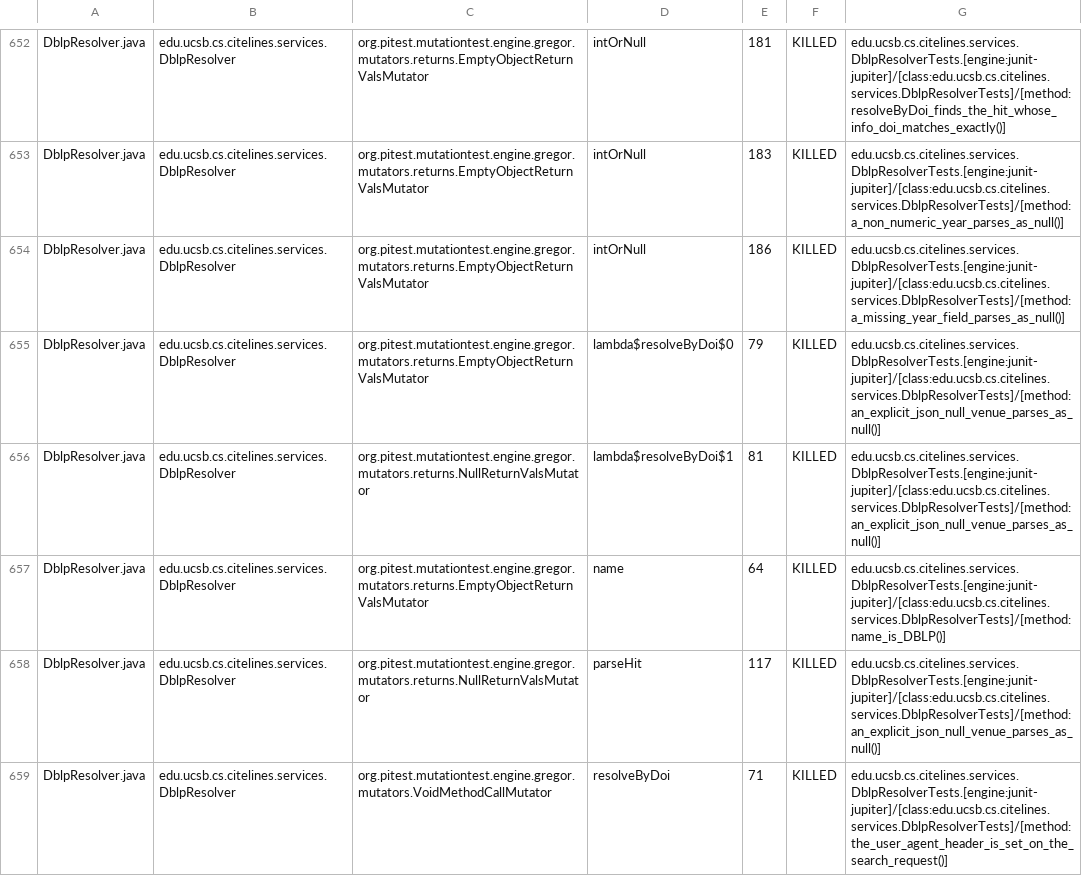
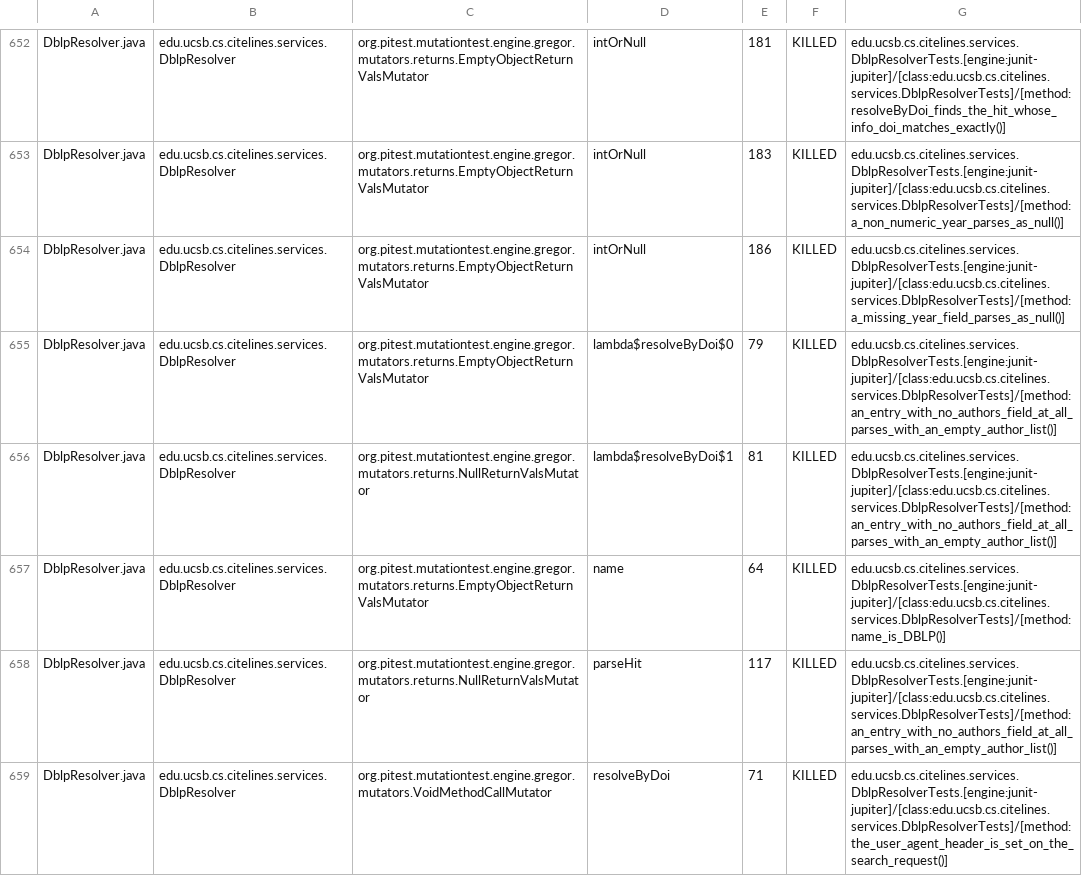
Before and after one commit to ucsb-cs156/proj-citelines, a CSV file: prs/119/pitest/mutations.csv, drawn as a sheet; only a part is shown, gaps mark what is left out; the diff covers the shown part only.

Commit message:
Deploying to gh-pages from @ ucsb-cs156/proj-citelines@79a9f38ebf7e3948b28e7547bc0f12c3204969d1 🚀

```diff
--- a/prs/119/pitest/mutations.csv
+++ b/prs/119/pitest/mutations.csv
@@ -654,6 +654,6 @@ DblpResolver.java,edu.ucsb.cs.citelines.services.DblpResolver,org.pitest.mutatio
 DblpResolver.java,edu.ucsb.cs.citelines.services.DblpResolver,org.pitest.mutationtest.engine.gregor.mutators.returns.EmptyObjectReturnValsMutator,intOrNull,186,KILLED,edu.ucsb.cs.citelines.services.DblpResolverTests.[engine:junit-jupiter]/[class:edu.ucsb.cs.citelines.services.DblpResolverTests]/[method:a_missing_year_field_parses_as_null()]
-DblpResolver.java,edu.ucsb.cs.citelines.services.DblpResolver,org.pitest.mutationtest.engine.gregor.mutators.returns.EmptyObjectReturnValsMutator,lambda$resolveByDoi$0,79,KILLED,edu.ucsb.cs.citelines.services.DblpResolverTests.[engine:junit-jupiter]/[class:edu.ucsb.cs.citelines.services.DblpResolverTests]/[method:an_explicit_json_null_venue_parses_as_null()]
-DblpResolver.java,edu.ucsb.cs.citelines.services.DblpResolver,org.pitest.mutationtest.engine.gregor.mutators.returns.NullReturnValsMutator,lambda$resolveByDoi$1,81,KILLED,edu.ucsb.cs.citelines.services.DblpResolverTests.[engine:junit-jupiter]/[class:edu.ucsb.cs.citelines.services.DblpResolverTests]/[method:an_explicit_json_null_venue_parses_as_null()]
+DblpResolver.java,edu.ucsb.cs.citelines.services.DblpResolver,org.pitest.mutationtest.engine.gregor.mutators.returns.EmptyObjectReturnValsMutator,lambda$resolveByDoi$0,79,KILLED,edu.ucsb.cs.citelines.services.DblpResolverTests.[engine:junit-jupiter]/[class:edu.ucsb.cs.citelines.services.DblpResolverTests]/[method:an_entry_with_no_authors_field_at_all_parses_with_an_empty_author_list()]
+DblpResolver.java,edu.ucsb.cs.citelines.services.DblpResolver,org.pitest.mutationtest.engine.gregor.mutators.returns.NullReturnValsMutator,lambda$resolveByDoi$1,81,KILLED,edu.ucsb.cs.citelines.services.DblpResolverTests.[engine:junit-jupiter]/[class:edu.ucsb.cs.citelines.services.DblpResolverTests]/[method:an_entry_with_no_authors_field_at_all_parses_with_an_empty_author_list()]
 DblpResolver.java,edu.ucsb.cs.citelines.services.DblpResolver,org.pitest.mutationtest.engine.gregor.mutators.returns.EmptyObjectReturnValsMutator,name,64,KILLED,edu.ucsb.cs.citelines.services.DblpResolverTests.[engine:junit-jupiter]/[class:edu.ucsb.cs.citelines.services.DblpResolverTests]/[method:name_is_DBLP()]
-DblpResolver.java,edu.ucsb.cs.citelines.services.DblpResolver,org.pitest.mutationtest.engine.gregor.mutators.returns.NullReturnValsMutator,parseHit,117,KILLED,edu.ucsb.cs.citelines.services.DblpResolverTests.[engine:junit-jupiter]/[class:edu.ucsb.cs.citelines.services.DblpResolverTests]/[method:an_explicit_json_null_venue_parses_as_null()]
+DblpResolver.java,edu.ucsb.cs.citelines.services.DblpResolver,org.pitest.mutationtest.engine.gregor.mutators.returns.NullReturnValsMutator,parseHit,117,KILLED,edu.ucsb.cs.citelines.services.DblpResolverTests.[engine:junit-jupiter]/[class:edu.ucsb.cs.citelines.services.DblpResolverTests]/[method:an_entry_with_no_authors_field_at_all_parses_with_an_empty_author_list()]
 DblpResolver.java,edu.ucsb.cs.citelines.services.DblpResolver,org.pitest.mutationtest.engine.gregor.mutators.VoidMethodCallMutator,resolveByDoi,71,KILLED,edu.ucsb.cs.citelines.services.DblpResolverTests.[engine:junit-jupiter]/[class:edu.ucsb.cs.citelines.services.DblpResolverTests]/[method:the_user_agent_header_is_set_on_the_search_request()]
```
Also changed, not shown: 90 edited cells elsewhere in this file, 54 other files.
